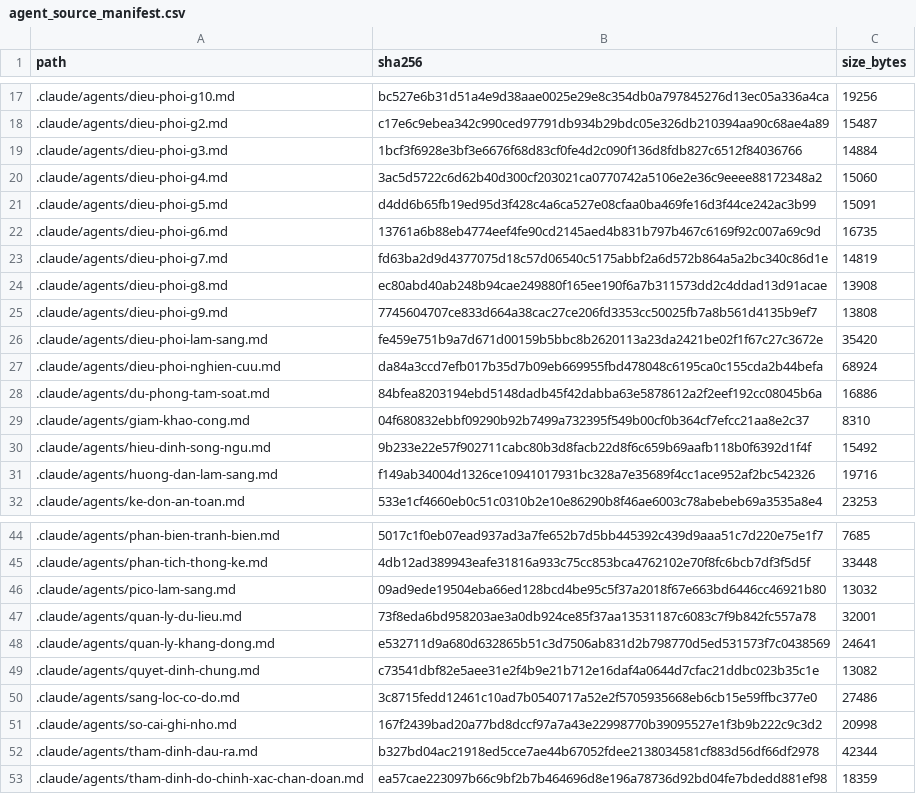
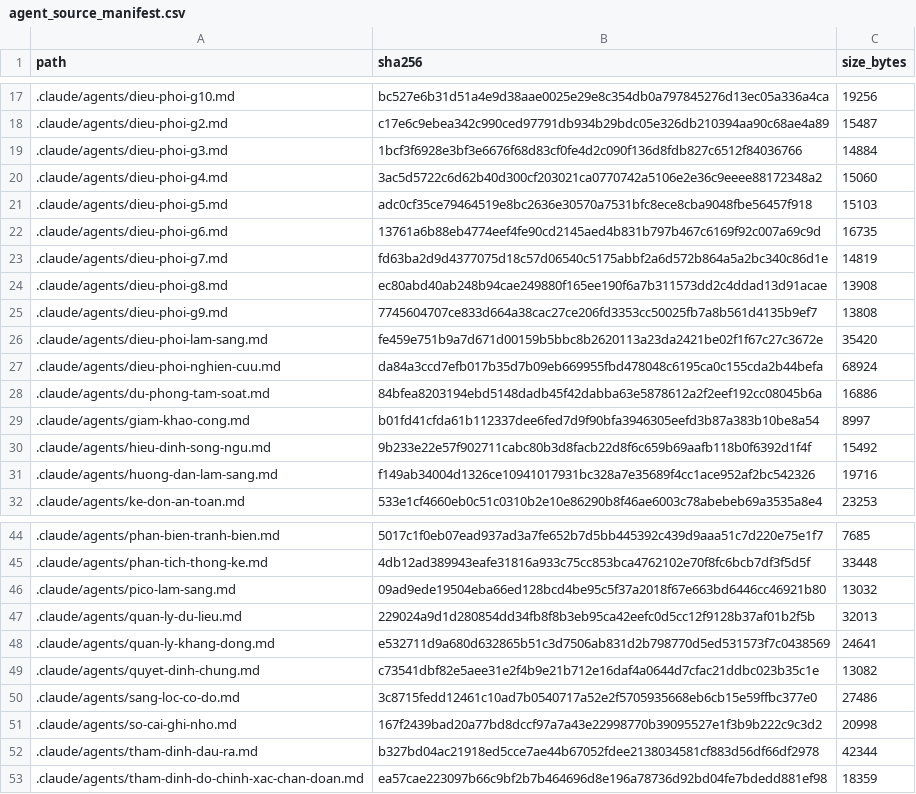
Before and after one commit to drluanbv175/medical-ebm-automation, a CSV file: runtime/manifests/agent_source_manifest.csv, drawn as a sheet; only a part is shown, gaps mark what is left out.

```diff
--- a/runtime/manifests/agent_source_manifest.csv
+++ b/runtime/manifests/agent_source_manifest.csv
@@ -20,3 +20,3 @@ path,sha256,size_bytes
 .claude/agents/dieu-phoi-g4.md,3ac5d5722c6d62b40d300cf203021ca0770742a5106e2e36c9eeee88172348a2,15060
-.claude/agents/dieu-phoi-g5.md,d4dd6b65fb19ed95d3f428c4a6ca527e08cfaa0ba469fe16d3f44ce242ac3b99,15091
+.claude/agents/dieu-phoi-g5.md,adc0cf35ce79464519e8bc2636e30570a7531bfc8ece8cba9048fbe56457f918,15103
 .claude/agents/dieu-phoi-g6.md,13761a6b88eb4774eef4fe90cd2145aed4b831b797b467c6169f92c007a69c9d,16735
@@ -28,3 +28,3 @@ path,sha256,size_bytes
 .claude/agents/du-phong-tam-soat.md,84bfea8203194ebd5148dadb45f42dabba63e5878612a2f2eef192cc08045b6a,16886
-.claude/agents/giam-khao-cong.md,04f680832ebbf09290b92b7499a732395f549b00cf0b364cf7efcc21aa8e2c37,8310
+.claude/agents/giam-khao-cong.md,b01fd41cfda61b112337dee6fed7d9f90bfa3946305eefd3b87a383b10be8a54,8997
 .claude/agents/hieu-dinh-song-ngu.md,9b233e22e57f902711cabc80b3d8facb22d8f6c659b69aafb118b0f6392d1f4f,15492
@@ -46,3 +46,3 @@ path,sha256,size_bytes
 .claude/agents/pico-lam-sang.md,09ad9ede19504eba66ed128bcd4be95c5f37a2018f67e663bd6446cc46921b80,13032
-.claude/agents/quan-ly-du-lieu.md,73f8eda6bd958203ae3a0db924ce85f37aa13531187c6083c7f9b842fc557a78,32001
+.claude/agents/quan-ly-du-lieu.md,229024a9d1d280854dd34fb8f8b3eb95ca42eefc0d5cc12f9128b37af01b2f5b,32013
 .claude/agents/quan-ly-khang-dong.md,e532711d9a680d632865b51c3d7506ab831d2b798770d5ed531573f7c0438569,24641
```
Also changed, not shown: 16 other files.
